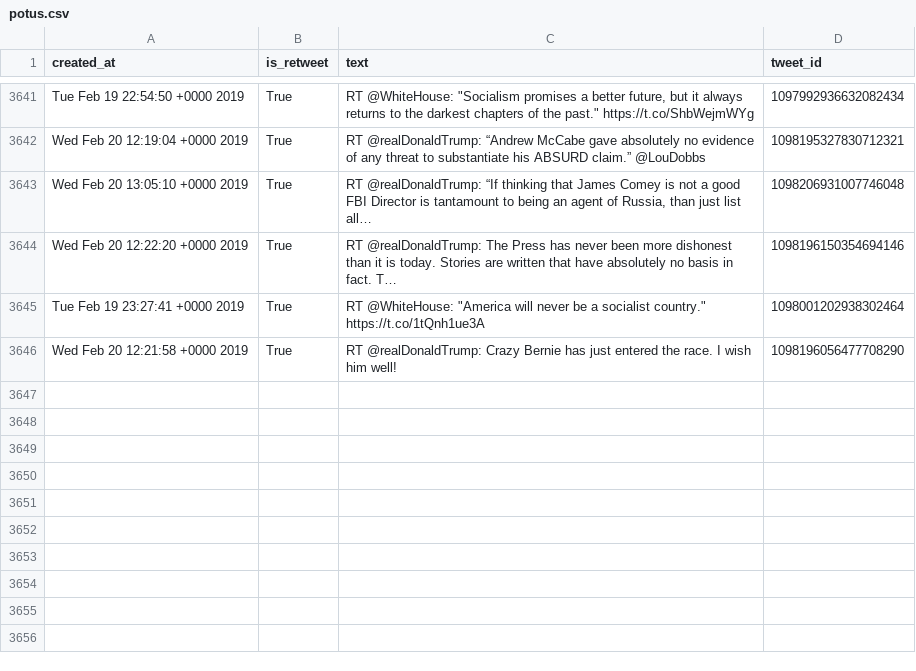
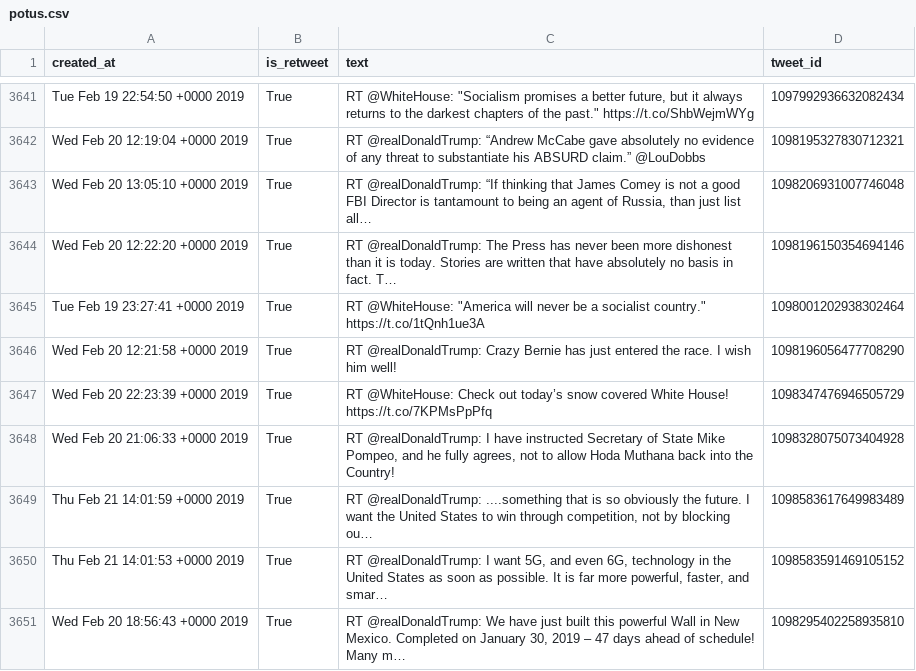
Before and after one commit to cpenalobel/sportsdata, a CSV file: twets/potus.csv, drawn as a sheet; only a part is shown, gaps mark what is left out; the diff names each change by its address in the sheet, - before the commit and + after, or states it on an @@ line.

```diff
--- a/twets/potus.csv
+++ b/twets/potus.csv
+row 3647: Wed Feb 20 22:23:39 +0000 2019 | True | RT @WhiteHouse: Check out today’s snow covered White House! https://t.co/7KPMsPpPfq | 1098347476946505729
+row 3648: Wed Feb 20 21:06:33 +0000 2019 | True | RT @realDonaldTrump: I have instructed Secretary of State Mike Pompeo, and he fully agrees, not to allow Hoda Muthana back into the Country! | 1098328075073404928
+row 3649: Thu Feb 21 14:01:59 +0000 2019 | True | RT @realDonaldTrump: ....something that is so obviously the future. I want the United States to win through competition, not by blocking ou… | 1098583617649983489
+row 3650: Thu Feb 21 14:01:53 +0000 2019 | True | RT @realDonaldTrump: I want 5G, and even 6G, technology in the United States as soon as possible. It is far more powerful, faster, and smar… | 1098583591469105152
+row 3651: Wed Feb 20 18:56:43 +0000 2019 | True | RT @realDonaldTrump: We have just built this powerful Wall in New Mexico. Completed on January 30, 2019 – 47 days ahead of schedule! Many m… | 1098295402258935810
```
Also changed, not shown: twets/realdonaldtrump.csv, twets/vp.csv, 1 other file.
